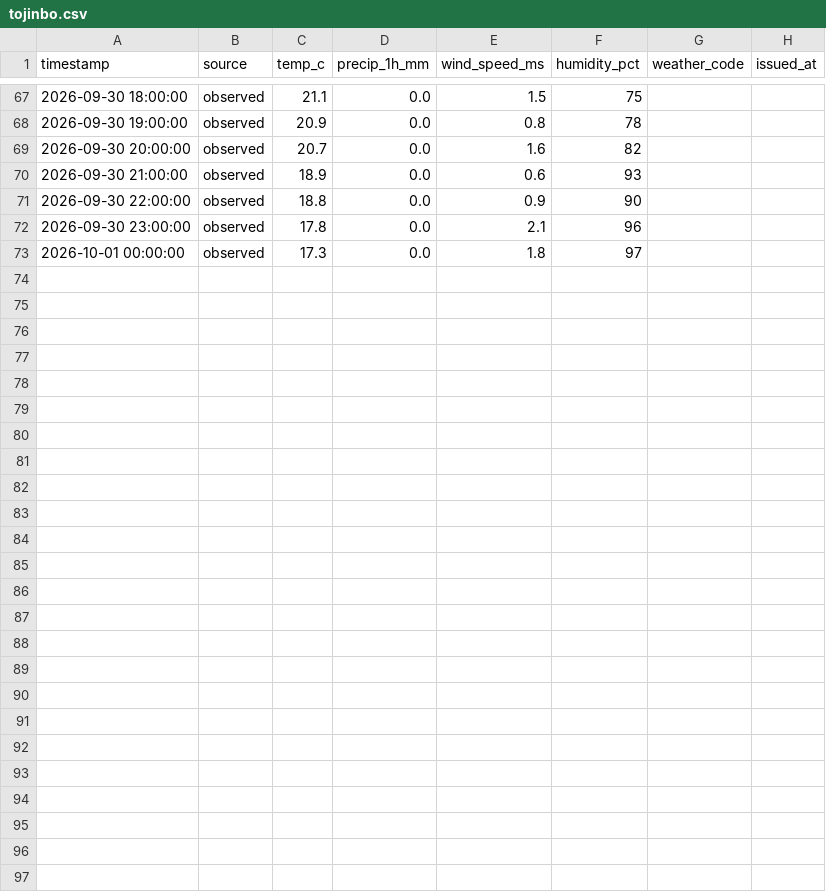
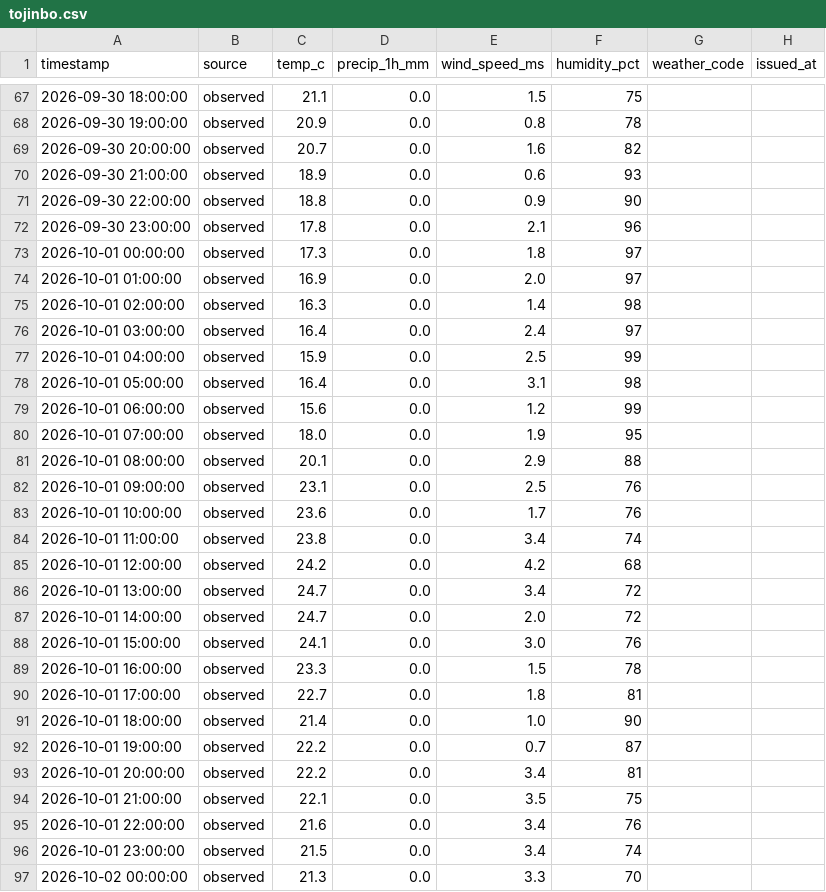
Before and after one commit to dhde-tourism-ai/dhde-preprocessing-model, a CSV file: weather_hourly/tojinbo.csv, drawn as a sheet; only a part is shown, gaps mark what is left out; the diff names each change by its address in the sheet, - before the commit and + after, or states it on an @@ line.

```diff
--- a/weather_hourly/tojinbo.csv
+++ b/weather_hourly/tojinbo.csv
+row 74: 2026-10-01 01:00:00 | observed | 16.9 | 0.0 | 2.0 | 97
+row 75: 2026-10-01 02:00:00 | observed | 16.3 | 0.0 | 1.4 | 98
+row 76: 2026-10-01 03:00:00 | observed | 16.4 | 0.0 | 2.4 | 97
+row 77: 2026-10-01 04:00:00 | observed | 15.9 | 0.0 | 2.5 | 99
+row 78: 2026-10-01 05:00:00 | observed | 16.4 | 0.0 | 3.1 | 98
+row 79: 2026-10-01 06:00:00 | observed | 15.6 | 0.0 | 1.2 | 99
+row 80: 2026-10-01 07:00:00 | observed | 18.0 | 0.0 | 1.9 | 95
+row 81: 2026-10-01 08:00:00 | observed | 20.1 | 0.0 | 2.9 | 88
+row 82: 2026-10-01 09:00:00 | observed | 23.1 | 0.0 | 2.5 | 76
+row 83: 2026-10-01 10:00:00 | observed | 23.6 | 0.0 | 1.7 | 76
+row 84: 2026-10-01 11:00:00 | observed | 23.8 | 0.0 | 3.4 | 74
+row 85: 2026-10-01 12:00:00 | observed | 24.2 | 0.0 | 4.2 | 68
+row 86: 2026-10-01 13:00:00 | observed | 24.7 | 0.0 | 3.4 | 72
+row 87: 2026-10-01 14:00:00 | observed | 24.7 | 0.0 | 2.0 | 72
+row 88: 2026-10-01 15:00:00 | observed | 24.1 | 0.0 | 3.0 | 76
+row 89: 2026-10-01 16:00:00 | observed | 23.3 | 0.0 | 1.5 | 78
+row 90: 2026-10-01 17:00:00 | observed | 22.7 | 0.0 | 1.8 | 81
+row 91: 2026-10-01 18:00:00 | observed | 21.4 | 0.0 | 1.0 | 90
+row 92: 2026-10-01 19:00:00 | observed | 22.2 | 0.0 | 0.7 | 87
+row 93: 2026-10-01 20:00:00 | observed | 22.2 | 0.0 | 3.4 | 81
+row 94: 2026-10-01 21:00:00 | observed | 22.1 | 0.0 | 3.5 | 75
+row 95: 2026-10-01 22:00:00 | observed | 21.6 | 0.0 | 3.4 | 76
+row 96: 2026-10-01 23:00:00 | observed | 21.5 | 0.0 | 3.4 | 74
+row 97: 2026-10-02 00:00:00 | observed | 21.3 | 0.0 | 3.3 | 70
```
Also changed, not shown: weather_hourly/awara_onsen.csv, weather_hourly/kanazawa.csv, 38 other files.
